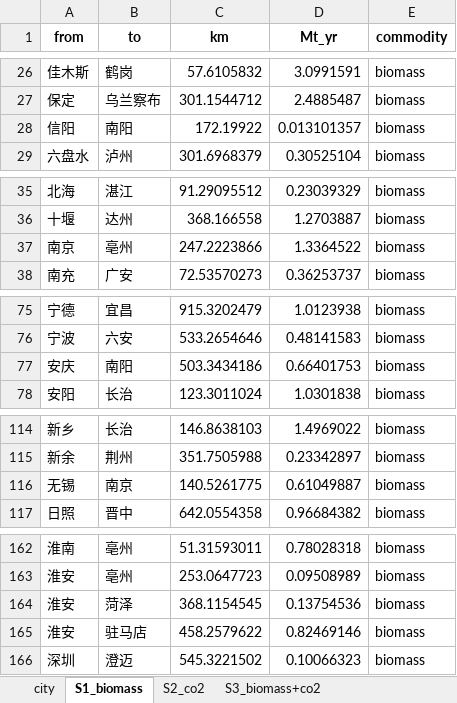
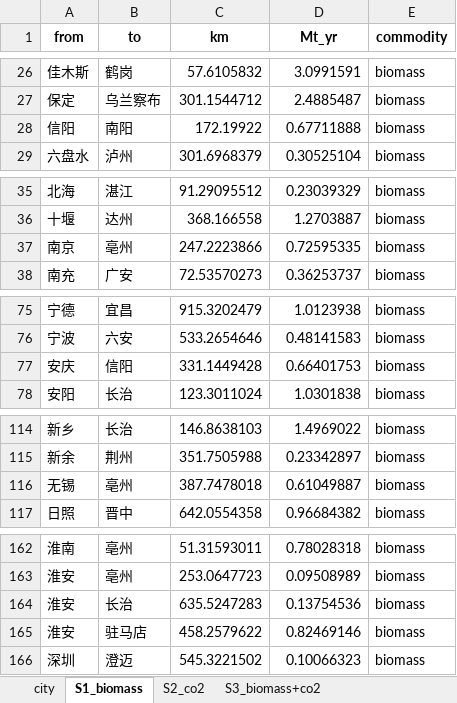
Before and after one commit to yun-long-zhang/BECCS-potential-paper, an Excel workbook: results/sensitivity_results/BIO25/BECCS_coordination_result.xlsx, sheet S1_biomass, drawn as a sheet; only a part is shown, gaps mark what is left out; values as stored, in another font and other column widths than the file's, no borders; the diff covers the shown part only; the diff names each change by its address in the sheet, - before the commit and + after, or states it on an @@ line.

```diff
--- a/results/sensitivity_results/BIO25/BECCS_coordination_result.xlsx (sheet S1_biomass)
+++ b/results/sensitivity_results/BIO25/BECCS_coordination_result.xlsx (sheet S1_biomass)
-D28 (Mt_yr): 0.013101357
+D28 (Mt_yr): 0.67711888
-D37 (Mt_yr): 1.3364522
+D37 (Mt_yr): 0.72595335
-B77 (to): 南阳
+B77 (to): 信阳
-C77 (km): 503.3434186
+C77 (km): 331.1449428
-B116 (to): 南京
+B116 (to): 亳州
-C116 (km): 140.5261775
+C116 (km): 387.7478018
-B164 (to): 菏泽
+B164 (to): 长治
-C164 (km): 368.1154545
+C164 (km): 635.5247283
```
Also changed, not shown: 1 edited cell elsewhere in this sheet, sheet S4_biomass+co2+water, sheet city, sheet S3_biomass+co2, sheet S2_co2, results/sensitivity_results/BIO50/BECCS_coordination_result.xlsx, results/sensitivity_results/DESAL/BECCS_coordination_result.xlsx, 52 other files.
